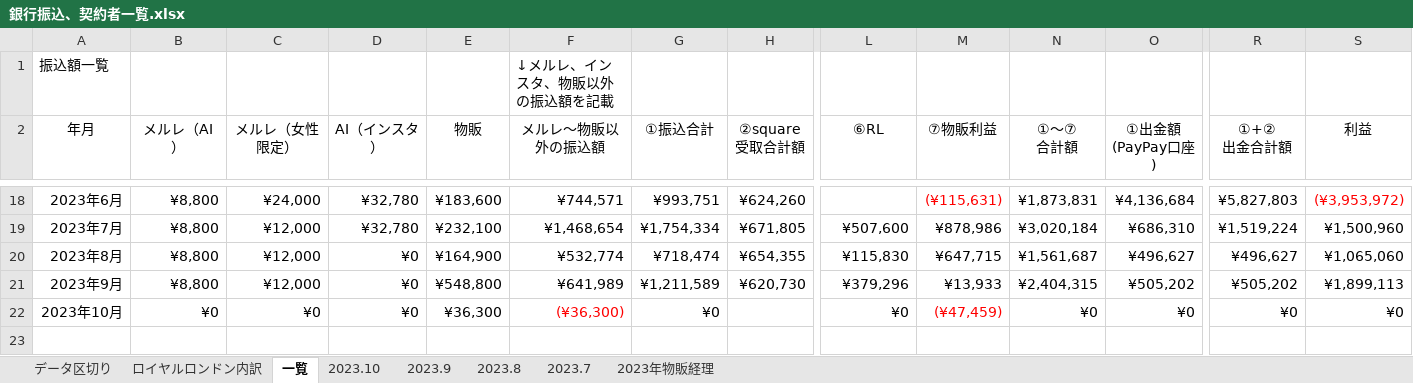
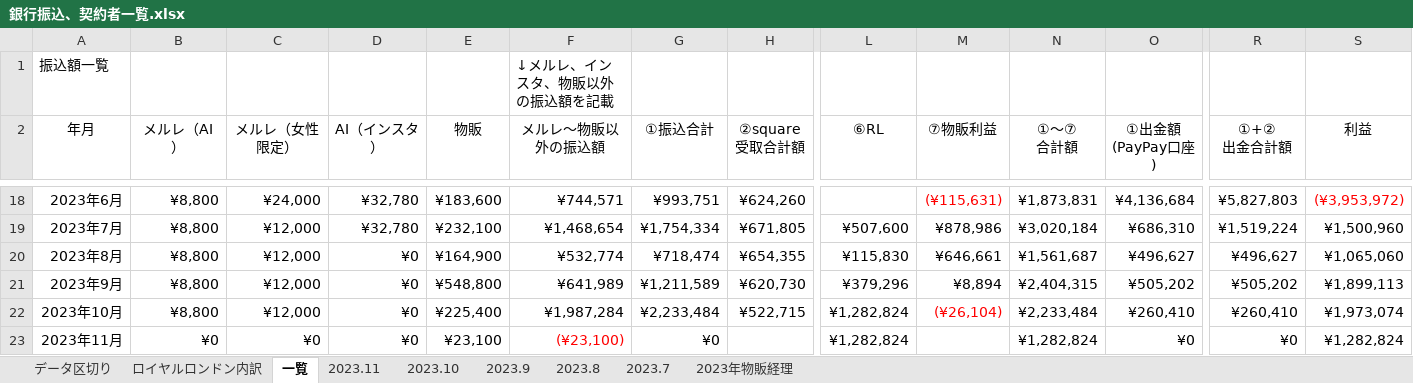
Before and after one commit to atsu0124shi/WorkFolder, an Excel workbook: 作業フォルダー/銀行振込、契約者一覧.xlsx, sheet 一覧, drawn as a sheet; only a part is shown, gaps mark what is left out; values as stored, in another font and other column widths than the file's, no borders; table styles not drawn; rows hold the shown columns only; the diff names each change by its address in the sheet, - before the commit and + after, or states it on an @@ line.

```diff
--- a/作業フォルダー/銀行振込、契約者一覧.xlsx (sheet 一覧)
+++ b/作業フォルダー/銀行振込、契約者一覧.xlsx (sheet 一覧)
+sheet tab: 2023.11
-M20 (⑦物販利益): ¥647,715
+M20 (⑦物販利益): ¥646,661
-M21 (⑦物販利益): ¥13,933
+M21 (⑦物販利益): ¥8,894
-B22 (メルレ（AI）): ¥0
+B22 (メルレ（AI）): ¥8,800
-C22 (メルレ（女性限定）): ¥0
+C22 (メルレ（女性限定）): ¥12,000
-E22 (物販): ¥36,300
+E22 (物販): ¥225,400
-F22 (メルレ～物販以外の振込額): (¥36,300)
+F22 (メルレ～物販以外の振込額): ¥1,987,284
-F22 text colour: #FF0000
+F22 text colour: black
-G22 (①振込合計): ¥0
+G22 (①振込合計): ¥2,233,484
-H22 (②square 受取合計額): (empty)
+H22 (②square 受取合計額): ¥522,715
-L22 (⑥RL): ¥0
+L22 (⑥RL): ¥1,282,824
-M22 (⑦物販利益): (¥47,459)
+M22 (⑦物販利益): (¥26,104)
-N22 (①～⑦ 合計額): ¥0
+N22 (①～⑦ 合計額): ¥2,233,484
-O22 (①出金額 (PayPay口座)): ¥0
+O22 (①出金額 (PayPay口座)): ¥260,410
-R22 (①+② 出金合計額): ¥0
+R22 (①+② 出金合計額): ¥260,410
-S22 (利益): ¥0
+S22 (利益): ¥1,973,074
+row 23: 2023年11月 | ¥0 | ¥0 | ¥0 | ¥23,100 | (¥23,100) | ¥0 |  | ¥1,282,824 |  | ¥1,282,824 | ¥0 | ¥0 | ¥1,282,824
```
Also changed, not shown: sheet ロイヤルロンドン内訳, sheet 2023.10, sheet 2023年物販経理, ひょうたさん_資料/物販管理簿.xlsx, メルレ/メルレ管理簿 _女性限定.xlsx, 19 other files.
